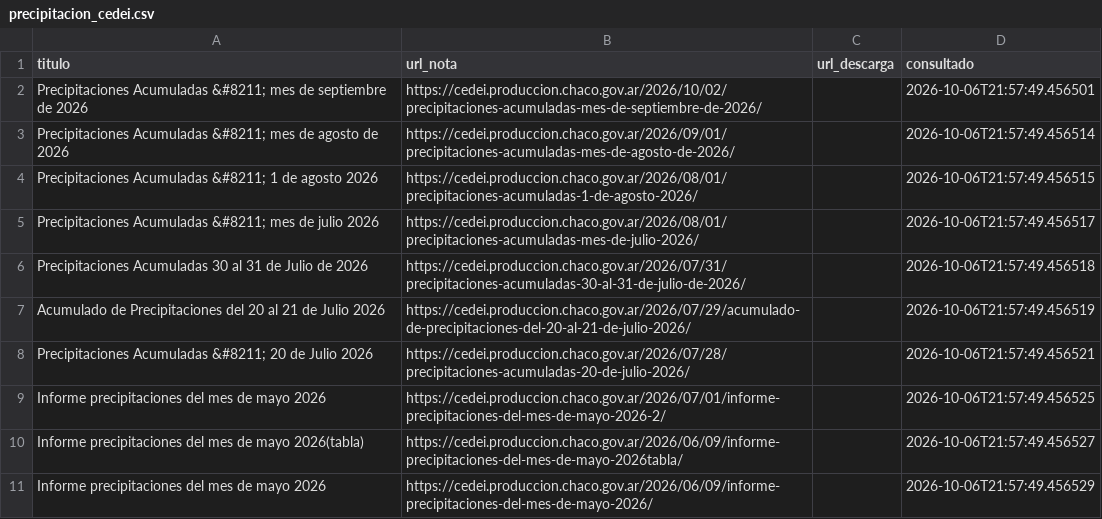
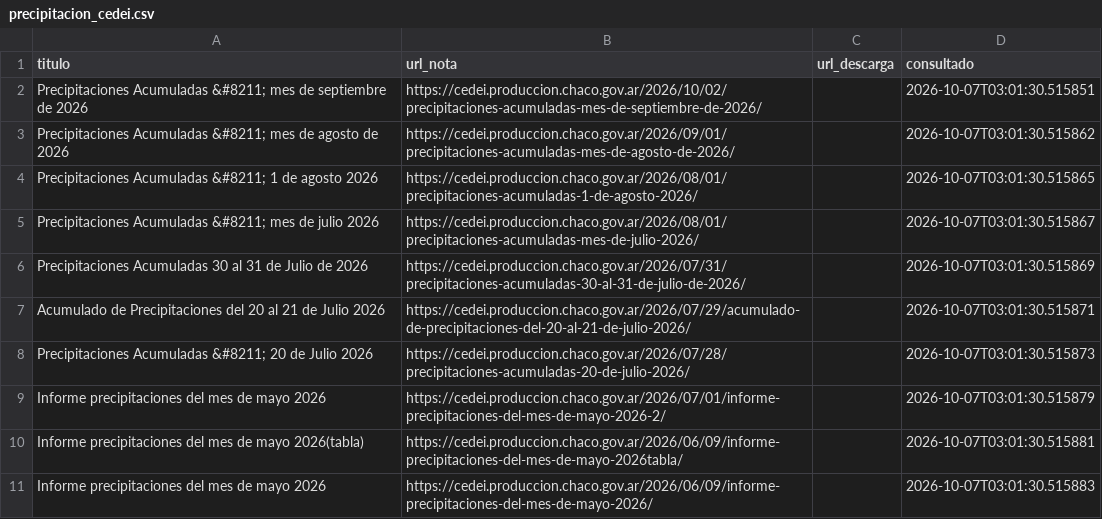
Before and after one commit to mariaelena30/cuencas-bot, a CSV file: precipitacion_cedei.csv, drawn as a sheet.

```diff
--- a/precipitacion_cedei.csv
+++ b/precipitacion_cedei.csv
@@ -1,11 +1,11 @@
 titulo,url_nota,url_descarga,consultado
-Precipitaciones Acumuladas &#8211; mes de septiembre de 2026,https://cedei.produccion.chaco.gov.ar/2026/10/02/precipitaciones-acumuladas-mes-de-septiembre-de-2026/,,2026-10-06T21:57:49.456501
-Precipitaciones Acumuladas &#8211; mes de agosto de 2026,https://cedei.produccion.chaco.gov.ar/2026/09/01/precipitaciones-acumuladas-mes-de-agosto-de-2026/,,2026-10-06T21:57:49.456514
-Precipitaciones Acumuladas &#8211; 1 de agosto 2026,https://cedei.produccion.chaco.gov.ar/2026/08/01/precipitaciones-acumuladas-1-de-agosto-2026/,,2026-10-06T21:57:49.456515
-Precipitaciones Acumuladas &#8211; mes de julio 2026,https://cedei.produccion.chaco.gov.ar/2026/08/01/precipitaciones-acumuladas-mes-de-julio-2026/,,2026-10-06T21:57:49.456517
-Precipitaciones Acumuladas 30 al 31 de Julio de 2026,https://cedei.produccion.chaco.gov.ar/2026/07/31/precipitaciones-acumuladas-30-al-31-de-julio-de-2026/,,2026-10-06T21:57:49.456518
-Acumulado de Precipitaciones del 20 al 21 de Julio 2026,https://cedei.produccion.chaco.gov.ar/2026/07/29/acumulado-de-precipitaciones-del-20-al-21-de-julio-2026/,,2026-10-06T21:57:49.456519
-Precipitaciones Acumuladas &#8211; 20 de Julio 2026,https://cedei.produccion.chaco.gov.ar/2026/07/28/precipitaciones-acumuladas-20-de-julio-2026/,,2026-10-06T21:57:49.456521
-Informe precipitaciones del mes de mayo 2026,https://cedei.produccion.chaco.gov.ar/2026/07/01/informe-precipitaciones-del-mes-de-mayo-2026-2/,,2026-10-06T21:57:49.456525
-Informe precipitaciones del mes de mayo 2026(tabla),https://cedei.produccion.chaco.gov.ar/2026/06/09/informe-precipitaciones-del-mes-de-mayo-2026tabla/,,2026-10-06T21:57:49.456527
-Informe precipitaciones del mes de mayo 2026,https://cedei.produccion.chaco.gov.ar/2026/06/09/informe-precipitaciones-del-mes-de-mayo-2026/,,2026-10-06T21:57:49.456529
+Precipitaciones Acumuladas &#8211; mes de septiembre de 2026,https://cedei.produccion.chaco.gov.ar/2026/10/02/precipitaciones-acumuladas-mes-de-septiembre-de-2026/,,2026-10-07T03:01:30.515851
+Precipitaciones Acumuladas &#8211; mes de agosto de 2026,https://cedei.produccion.chaco.gov.ar/2026/09/01/precipitaciones-acumuladas-mes-de-agosto-de-2026/,,2026-10-07T03:01:30.515862
+Precipitaciones Acumuladas &#8211; 1 de agosto 2026,https://cedei.produccion.chaco.gov.ar/2026/08/01/precipitaciones-acumuladas-1-de-agosto-2026/,,2026-10-07T03:01:30.515865
+Precipitaciones Acumuladas &#8211; mes de julio 2026,https://cedei.produccion.chaco.gov.ar/2026/08/01/precipitaciones-acumuladas-mes-de-julio-2026/,,2026-10-07T03:01:30.515867
+Precipitaciones Acumuladas 30 al 31 de Julio de 2026,https://cedei.produccion.chaco.gov.ar/2026/07/31/precipitaciones-acumuladas-30-al-31-de-julio-de-2026/,,2026-10-07T03:01:30.515869
+Acumulado de Precipitaciones del 20 al 21 de Julio 2026,https://cedei.produccion.chaco.gov.ar/2026/07/29/acumulado-de-precipitaciones-del-20-al-21-de-julio-2026/,,2026-10-07T03:01:30.515871
+Precipitaciones Acumuladas &#8211; 20 de Julio 2026,https://cedei.produccion.chaco.gov.ar/2026/07/28/precipitaciones-acumuladas-20-de-julio-2026/,,2026-10-07T03:01:30.515873
+Informe precipitaciones del mes de mayo 2026,https://cedei.produccion.chaco.gov.ar/2026/07/01/informe-precipitaciones-del-mes-de-mayo-2026-2/,,2026-10-07T03:01:30.515879
+Informe precipitaciones del mes de mayo 2026(tabla),https://cedei.produccion.chaco.gov.ar/2026/06/09/informe-precipitaciones-del-mes-de-mayo-2026tabla/,,2026-10-07T03:01:30.515881
+Informe precipitaciones del mes de mayo 2026,https://cedei.produccion.chaco.gov.ar/2026/06/09/informe-precipitaciones-del-mes-de-mayo-2026/,,2026-10-07T03:01:30.515883
```
Also changed, not shown: 1 other file.
